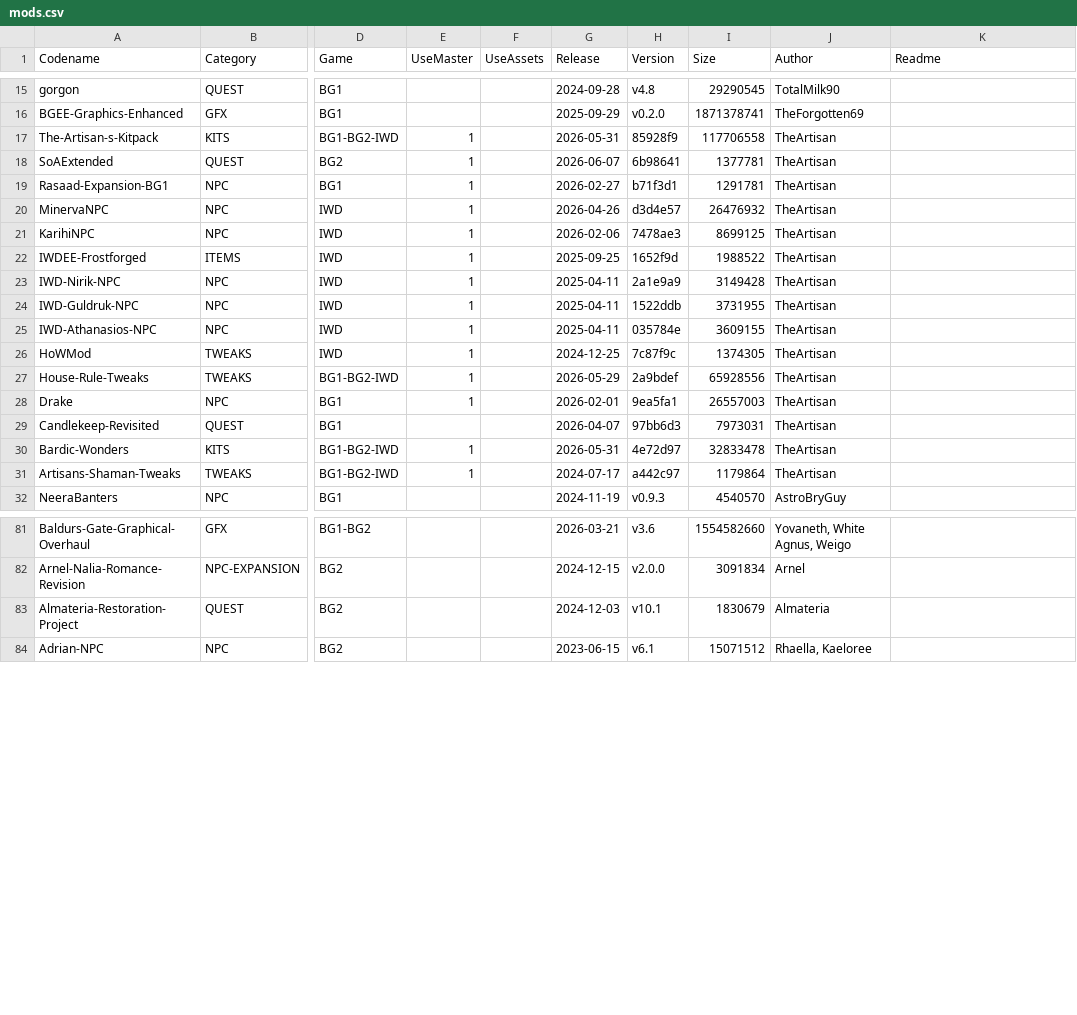
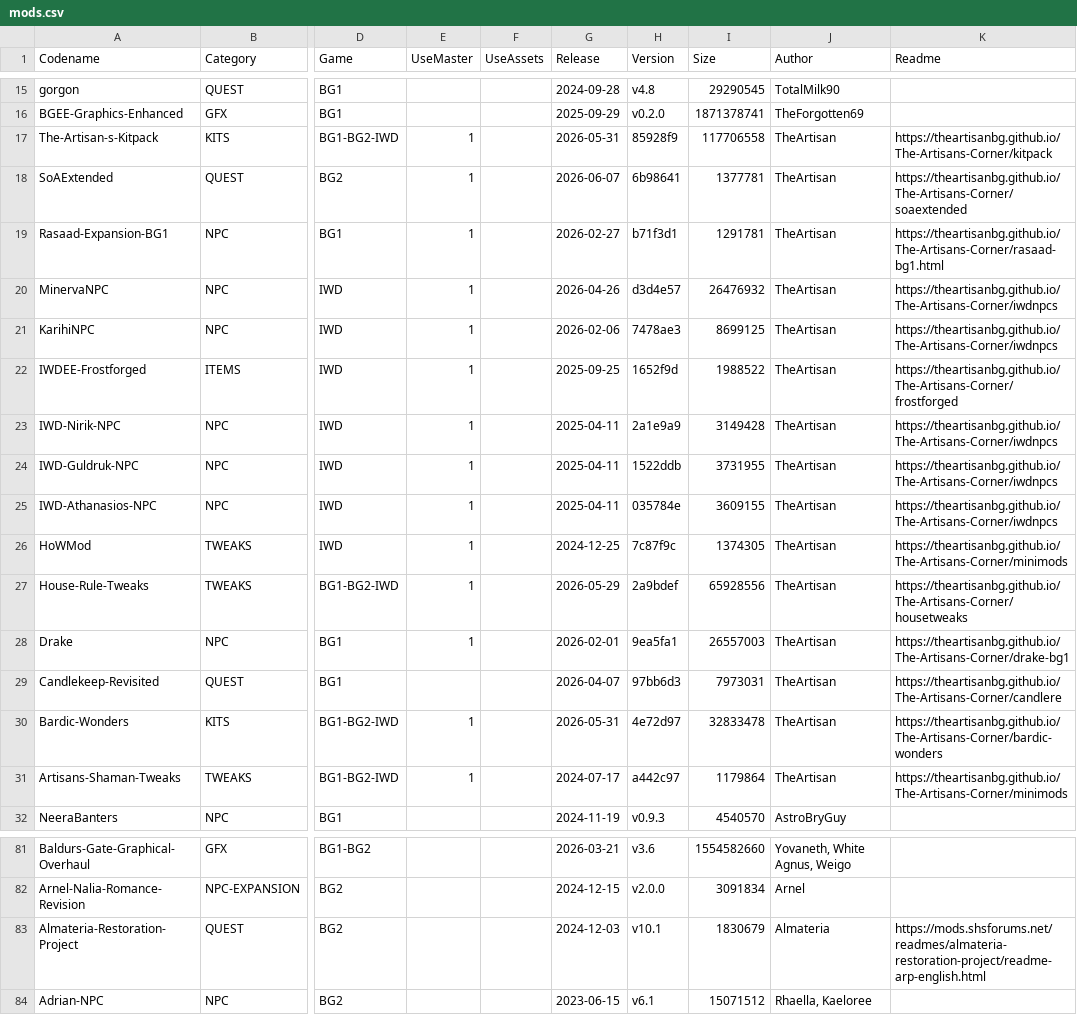
Before and after one commit to panshaigan/InfinityExpress, a CSV file: src/data/mods.csv, drawn as a sheet; only a part is shown, gaps mark what is left out; the diff names each change by its address in the sheet, - before the commit and + after, or states it on an @@ line.

```diff
--- a/src/data/mods.csv
+++ b/src/data/mods.csv
-K17 (Readme): (empty)
+K17 (Readme): https://theartisanbg.github.io/The-Artisans-Corner/kitpack
-K18 (Readme): (empty)
+K18 (Readme): https://theartisanbg.github.io/The-Artisans-Corner/soaextended
-K19 (Readme): (empty)
+K19 (Readme): https://theartisanbg.github.io/The-Artisans-Corner/rasaad-bg1.html
-K20:K21 (Readme): (empty)
+K20:K21 (Readme): https://theartisanbg.github.io/The-Artisans-Corner/iwdnpcs
-K22 (Readme): (empty)
+K22 (Readme): https://theartisanbg.github.io/The-Artisans-Corner/frostforged
-K23:K25 (Readme): (empty)
+K23:K25 (Readme): https://theartisanbg.github.io/The-Artisans-Corner/iwdnpcs
-K26 (Readme): (empty)
+K26 (Readme): https://theartisanbg.github.io/The-Artisans-Corner/minimods
-K27 (Readme): (empty)
+K27 (Readme): https://theartisanbg.github.io/The-Artisans-Corner/housetweaks
-K28 (Readme): (empty)
+K28 (Readme): https://theartisanbg.github.io/The-Artisans-Corner/drake-bg1
-K29 (Readme): (empty)
+K29 (Readme): https://theartisanbg.github.io/The-Artisans-Corner/candlere
-K30 (Readme): (empty)
+K30 (Readme): https://theartisanbg.github.io/The-Artisans-Corner/bardic-wonders
-K31 (Readme): (empty)
+K31 (Readme): https://theartisanbg.github.io/The-Artisans-Corner/minimods
-K83 (Readme): (empty)
+K83 (Readme): https://mods.shsforums.net/readmes/almateria-restoration-project/readme-arp-english.html
```
Also changed, not shown: 6 other files.
